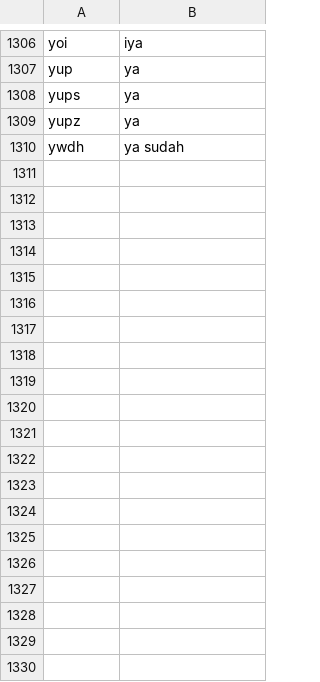
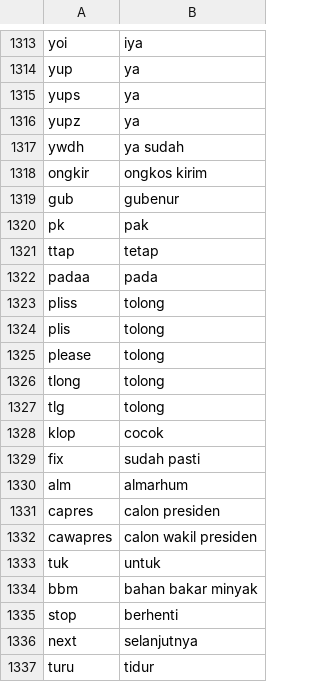
Before and after one commit to AureliusIvan/Sentiment-Analysis-of-Indonesia-Presidential-Election-2024-based-on-Instagram-Comments, a CSV file: Dataset/TextNormalization/kamus_singkatan.csv, drawn as a sheet; only a part is shown, gaps mark what is left out; the diff covers the shown part only; the diff names each change by its address in the sheet, - before the commit and + after, or states it on an @@ line.

```diff
--- a/Dataset/TextNormalization/kamus_singkatan.csv
+++ b/Dataset/TextNormalization/kamus_singkatan.csv
+row 1318: ongkir | ongkos kirim
+row 1319: gub | gubenur
+row 1320: pk | pak
+row 1321: ttap | tetap
+row 1322: padaa | pada
+row 1323: pliss | tolong
+row 1324: plis | tolong
+row 1325: please | tolong
+row 1326: tlong | tolong
+row 1327: tlg | tolong
+row 1328: klop | cocok
+row 1329: fix | sudah pasti
+row 1330: alm | almarhum
+row 1331: capres | calon presiden
+row 1332: cawapres | calon wakil presiden
+row 1333: tuk | untuk
+row 1334: bbm | bahan bakar minyak
+row 1335: stop | berhenti
+row 1336: next | selanjutnya
+row 1337: turu | tidur
```
Also changed, not shown: 35 added rows, 1 removed row and 1 moved row elsewhere in this file, Dataset/Detik/detik_ganjar_after.csv, Dataset/Detik/detik_ganjar_before.csv, 19 other files.
